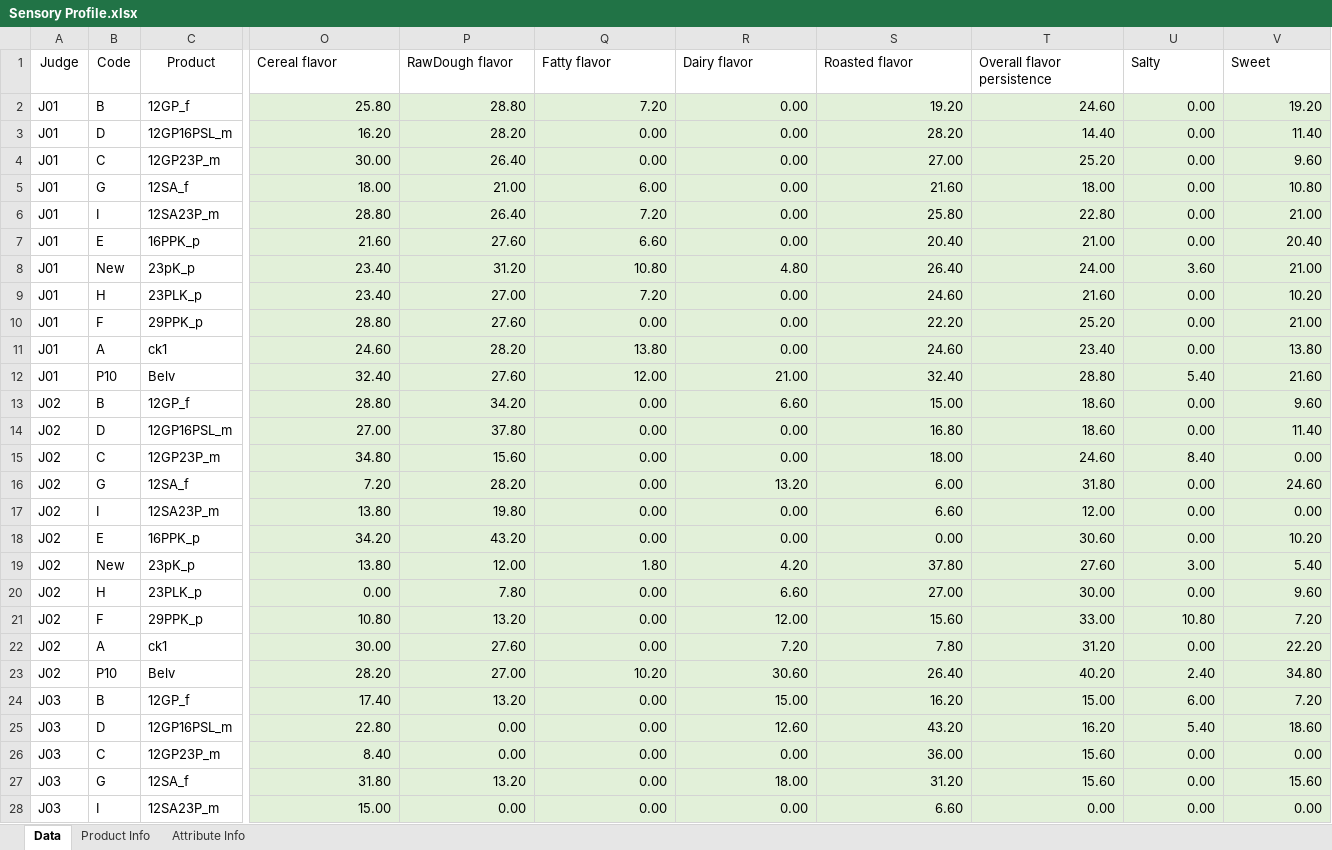
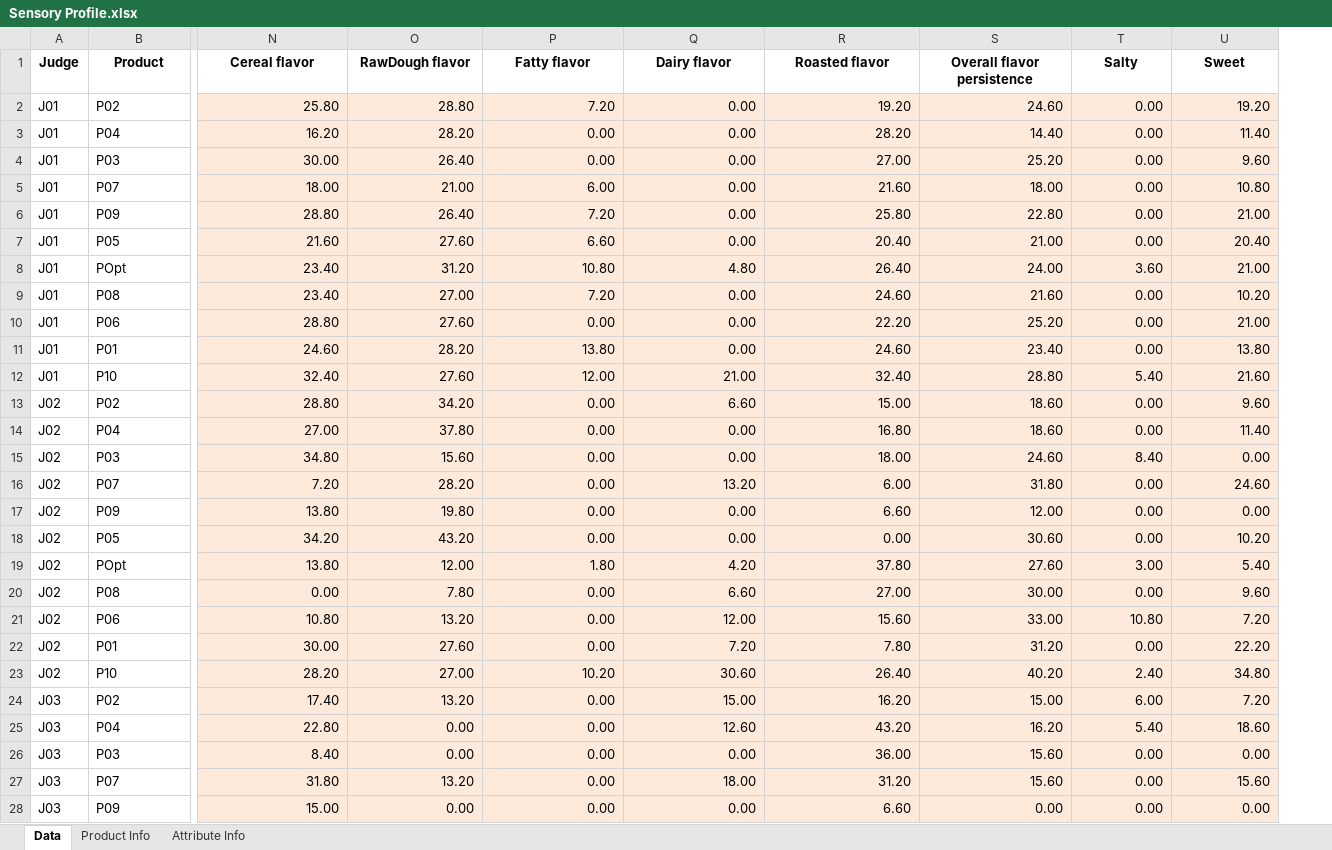
Before and after one commit to john-aigora/i2ds4scc_bookdown, an Excel workbook: data/Sensory Profile.xlsx, sheet Data, drawn as a sheet; only a part is shown, gaps mark what is left out; values as stored, in another font and other column widths than the file's, no borders; removed rows and columns are numbered as before the commit, all else as after; the diff covers the shown part only; the diff names each change by its address in the sheet, - before the commit and + after, or states it on an @@ line.

Commit message:
Update the dataset

```diff
--- a/data/Sensory Profile.xlsx (sheet Data)
+++ b/data/Sensory Profile.xlsx (sheet Data)
-column B (Code), rows 2-28: B | D | C | G | I | E | New | H | F | A | P10 | B | D | C | G | I | E | New | H | F | A | P10 | B | D | C | G | I
-A1 bold: off
+A1 bold: on
-B1:U1 bold: off
+B1:U1 bold: on
-N1:U1 alignment: left
+N1:U1 alignment: center
-B2 (Product): 12GP_f
+B2 (Product): P02
-N2:U28 fill: #E2F0D9
+N2:U28 fill: #FDEADA
-B3 (Product): 12GP16PSL_m
+B3 (Product): P04
-B4 (Product): 12GP23P_m
+B4 (Product): P03
-B5 (Product): 12SA_f
+B5 (Product): P07
-B6 (Product): 12SA23P_m
+B6 (Product): P09
-B7 (Product): 16PPK_p
+B7 (Product): P05
-B8 (Product): 23pK_p
+B8 (Product): POpt
-B9 (Product): 23PLK_p
+B9 (Product): P08
-B10 (Product): 29PPK_p
+B10 (Product): P06
-B11 (Product): ck1
+B11 (Product): P01
-B12 (Product): Belv
+B12 (Product): P10
-B13 (Product): 12GP_f
+B13 (Product): P02
-B14 (Product): 12GP16PSL_m
+B14 (Product): P04
-B15 (Product): 12GP23P_m
+B15 (Product): P03
-B16 (Product): 12SA_f
+B16 (Product): P07
-B17 (Product): 12SA23P_m
+B17 (Product): P09
-B18 (Product): 16PPK_p
+B18 (Product): P05
-B19 (Product): 23pK_p
+B19 (Product): POpt
-B20 (Product): 23PLK_p
+B20 (Product): P08
-B21 (Product): 29PPK_p
+B21 (Product): P06
-B22 (Product): ck1
+B22 (Product): P01
-B23 (Product): Belv
+B23 (Product): P10
-B24 (Product): 12GP_f
+B24 (Product): P02
-B25 (Product): 12GP16PSL_m
+B25 (Product): P04
-B26 (Product): 12GP23P_m
+B26 (Product): P03
-B27 (Product): 12SA_f
+B27 (Product): P07
-B28 (Product): 12SA23P_m
+B28 (Product): P09
```
Also changed, not shown: 72 edited cells and cell formats elsewhere in this sheet, sheet Product Info, sheet Attribute Info, 29 other files.
